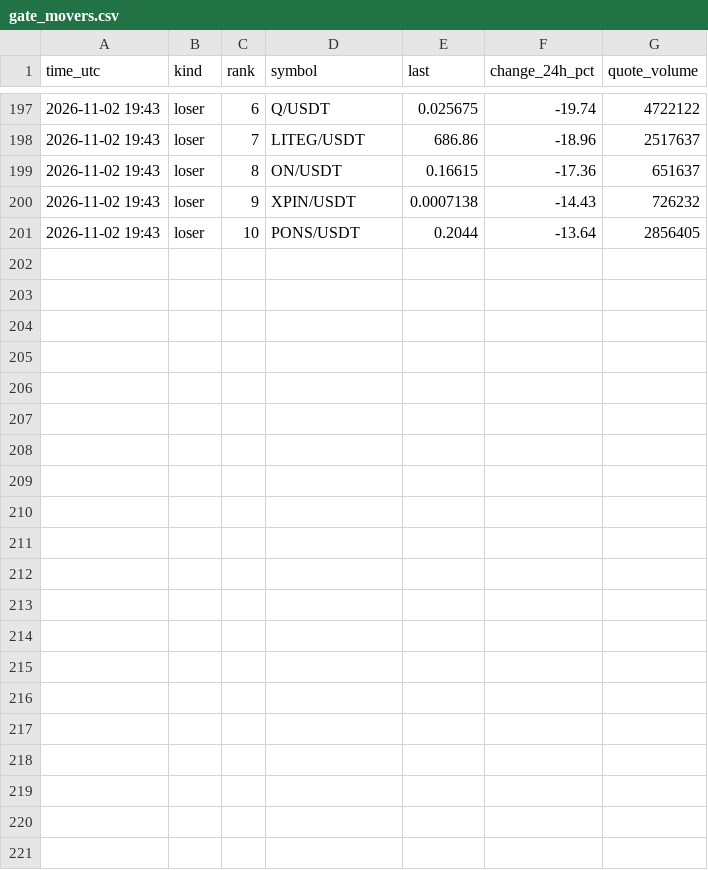
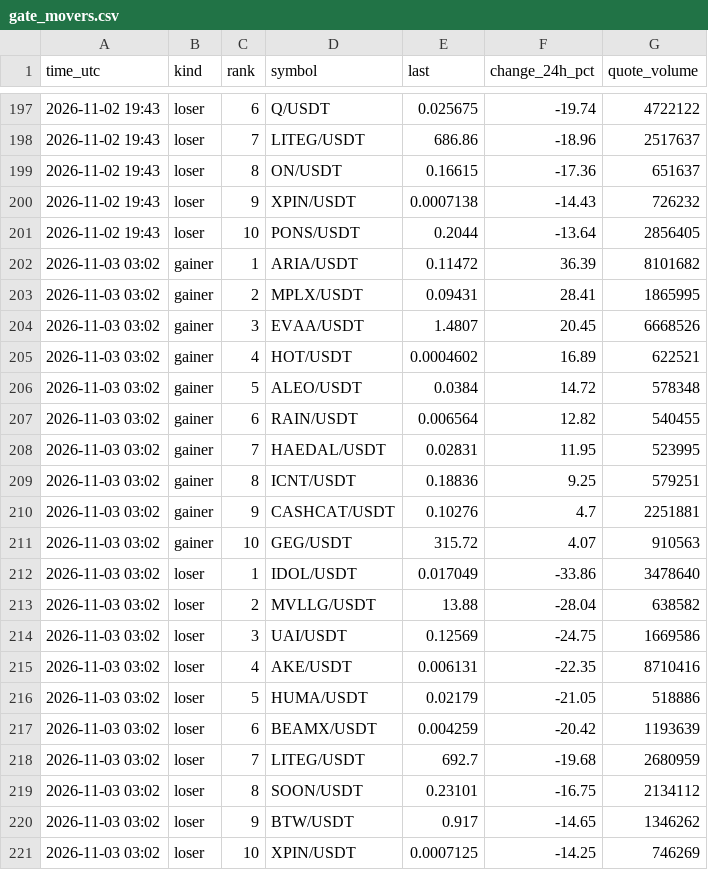
Before and after one commit to FlameSovereign/Cryptocurrency, a CSV file: data/gate_movers.csv, drawn as a sheet; only a part is shown, gaps mark what is left out; the diff names each change by its address in the sheet, - before the commit and + after, or states it on an @@ line.

```diff
--- a/data/gate_movers.csv
+++ b/data/gate_movers.csv
+row 202: 2026-11-03 03:02 | gainer | 1 | ARIA/USDT | 0.11472 | 36.39 | 8101682
+row 203: 2026-11-03 03:02 | gainer | 2 | MPLX/USDT | 0.09431 | 28.41 | 1865995
+row 204: 2026-11-03 03:02 | gainer | 3 | EVAA/USDT | 1.4807 | 20.45 | 6668526
+row 205: 2026-11-03 03:02 | gainer | 4 | HOT/USDT | 0.0004602 | 16.89 | 622521
+row 206: 2026-11-03 03:02 | gainer | 5 | ALEO/USDT | 0.0384 | 14.72 | 578348
+row 207: 2026-11-03 03:02 | gainer | 6 | RAIN/USDT | 0.006564 | 12.82 | 540455
+row 208: 2026-11-03 03:02 | gainer | 7 | HAEDAL/USDT | 0.02831 | 11.95 | 523995
+row 209: 2026-11-03 03:02 | gainer | 8 | ICNT/USDT | 0.18836 | 9.25 | 579251
+row 210: 2026-11-03 03:02 | gainer | 9 | CASHCAT/USDT | 0.10276 | 4.7 | 2251881
+row 211: 2026-11-03 03:02 | gainer | 10 | GEG/USDT | 315.72 | 4.07 | 910563
+row 212: 2026-11-03 03:02 | loser | 1 | IDOL/USDT | 0.017049 | -33.86 | 3478640
+row 213: 2026-11-03 03:02 | loser | 2 | MVLLG/USDT | 13.88 | -28.04 | 638582
+row 214: 2026-11-03 03:02 | loser | 3 | UAI/USDT | 0.12569 | -24.75 | 1669586
+row 215: 2026-11-03 03:02 | loser | 4 | AKE/USDT | 0.006131 | -22.35 | 8710416
+row 216: 2026-11-03 03:02 | loser | 5 | HUMA/USDT | 0.02179 | -21.05 | 518886
+row 217: 2026-11-03 03:02 | loser | 6 | BEAMX/USDT | 0.004259 | -20.42 | 1193639
+row 218: 2026-11-03 03:02 | loser | 7 | LITEG/USDT | 692.7 | -19.68 | 2680959
+row 219: 2026-11-03 03:02 | loser | 8 | SOON/USDT | 0.23101 | -16.75 | 2134112
+row 220: 2026-11-03 03:02 | loser | 9 | BTW/USDT | 0.917 | -14.65 | 1346262
+row 221: 2026-11-03 03:02 | loser | 10 | XPIN/USDT | 0.0007125 | -14.25 | 746269
```
Also changed, not shown: data/fear_greed.csv, data/stock_tokens.csv, 1 other file.
